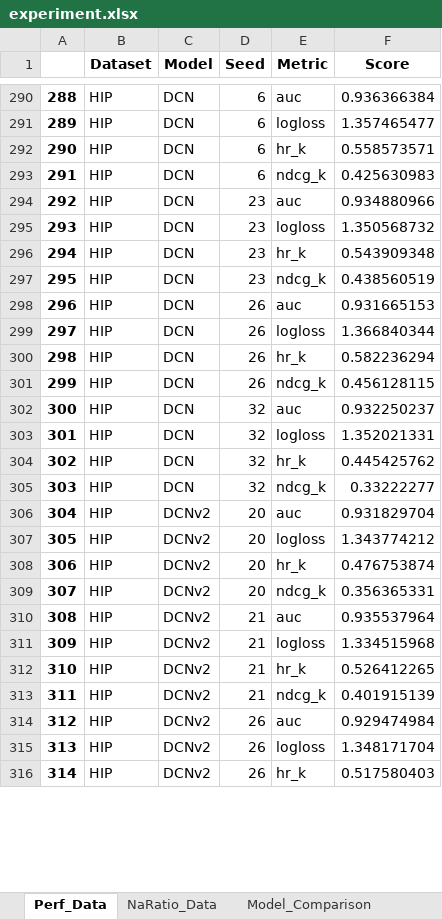
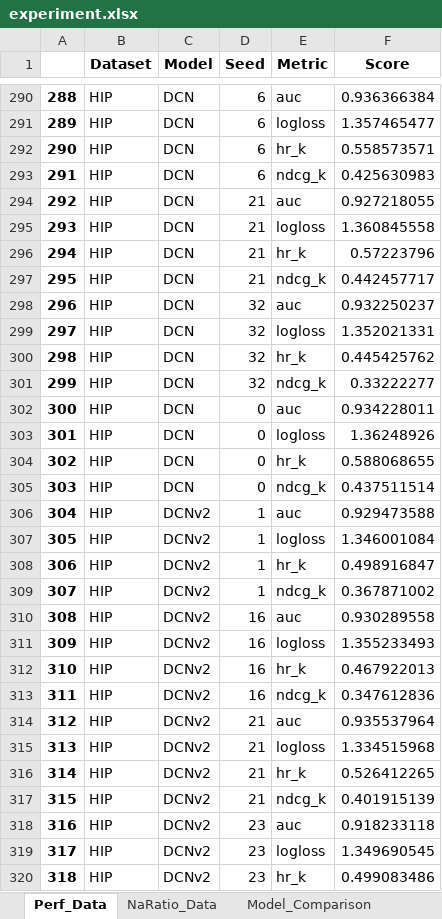
Before and after one commit to ZHCXKING/CarInsureRec, an Excel workbook: experiment/experiment.xlsx, sheet Perf_Data, drawn as a sheet; only a part is shown, gaps mark what is left out; values as stored, in another font and other column widths than the file's, no borders; removed rows and columns are numbered as before the commit, all else as after; the diff covers the shown part only; the diff names each change by its address in the sheet, - before the commit and + after, or states it on an @@ line.

```diff
--- a/experiment/experiment.xlsx (sheet Perf_Data)
+++ b/experiment/experiment.xlsx (sheet Perf_Data)
@@ column A renumbered from row 2 down @@
-D294:D297 (Seed): 23
+D294:D297 (Seed): 21
-F294 (Score): 0.934880966
+F294 (Score): 0.927218055
-F295 (Score): 1.350568732
+F295 (Score): 1.360845558
-F296 (Score): 0.543909348
+F296 (Score): 0.57223796
-F297 (Score): 0.438560519
+F297 (Score): 0.442457717
-row 298: 296 | HIP | DCN | 26 | auc | 0.931665153
-row 299: 297 | HIP | DCN | 26 | logloss | 1.366840344
-row 300: 298 | HIP | DCN | 26 | hr_k | 0.582236294
-row 301: 299 | HIP | DCN | 26 | ndcg_k | 0.456128115
+row 302: 300 | HIP | DCN | 0 | auc | 0.934228011
+row 303: 301 | HIP | DCN | 0 | logloss | 1.36248926
+row 304: 302 | HIP | DCN | 0 | hr_k | 0.588068655
+row 305: 303 | HIP | DCN | 0 | ndcg_k | 0.437511514
-D306:D309 (Seed): 20
+D306:D309 (Seed): 1
-F306 (Score): 0.931829704
+F306 (Score): 0.929473588
-F307 (Score): 1.343774212
+F307 (Score): 1.346001084
-F308 (Score): 0.476753874
+F308 (Score): 0.498916847
-F309 (Score): 0.356365331
+F309 (Score): 0.367871002
+row 310: 308 | HIP | DCNv2 | 16 | auc | 0.930289558
+row 311: 309 | HIP | DCNv2 | 16 | logloss | 1.355233493
+row 312: 310 | HIP | DCNv2 | 16 | hr_k | 0.467922013
+row 313: 311 | HIP | DCNv2 | 16 | ndcg_k | 0.347612836
-D318:D320 (Seed): 26
+D318:D320 (Seed): 23
-F318 (Score): 0.929474984
+F318 (Score): 0.918233118
-F319 (Score): 1.348171704
+F319 (Score): 1.349690545
-F320 (Score): 0.517580403
+F320 (Score): 0.499083486
```
Also changed, not shown: 64 added rows, 76 removed rows, 4 moved rows and 422 edited cells elsewhere in this sheet, sheet NaRatio_Data, sheet sensitivity_heatmap, sheet batchsizes_tradeoff, sheet Mask_Ablation_Study, 7 other files.
